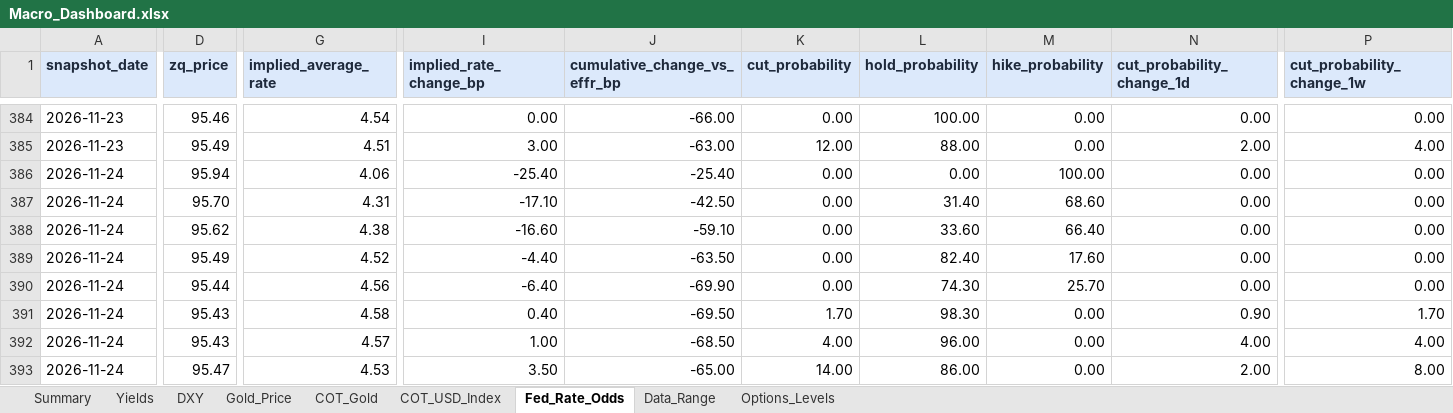
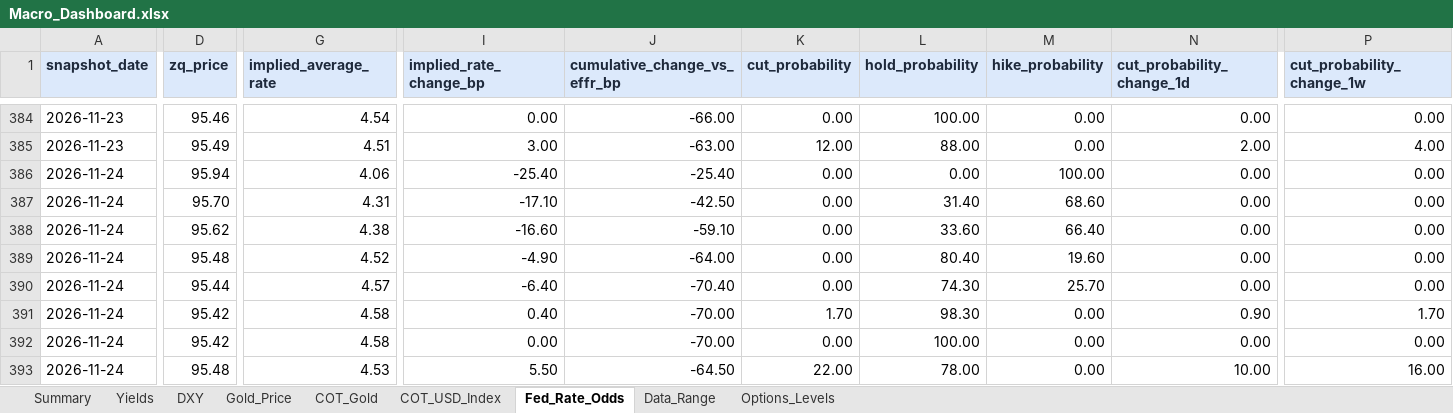
Before and after one commit to velourofficialdev/macro-dashboard, an Excel workbook: Macro_Dashboard.xlsx, sheet Fed_Rate_Odds, drawn as a sheet; only a part is shown, gaps mark what is left out; values as stored, in another font and other column widths than the file's, no borders; the diff covers the shown part only; the diff names each change by its address in the sheet, - before the commit and + after, or states it on an @@ line.

```diff
--- a/Macro_Dashboard.xlsx (sheet Fed_Rate_Odds)
+++ b/Macro_Dashboard.xlsx (sheet Fed_Rate_Odds)
-D389 (zq_price): 95.49
+D389 (zq_price): 95.48
-I389 (implied_rate_change_bp): -4.40
+I389 (implied_rate_change_bp): -4.90
-J389 (cumulative_change_vs_effr_bp): -63.50
+J389 (cumulative_change_vs_effr_bp): -64.00
-L389 (hold_probability): 82.40
+L389 (hold_probability): 80.40
-M389 (hike_probability): 17.60
+M389 (hike_probability): 19.60
-G390 (implied_average_rate): 4.56
+G390 (implied_average_rate): 4.57
-J390 (cumulative_change_vs_effr_bp): -69.90
+J390 (cumulative_change_vs_effr_bp): -70.40
-D391:D392 (zq_price): 95.43
+D391:D392 (zq_price): 95.42
-J391 (cumulative_change_vs_effr_bp): -69.50
+J391 (cumulative_change_vs_effr_bp): -70.00
-G392 (implied_average_rate): 4.57
+G392 (implied_average_rate): 4.58
-I392 (implied_rate_change_bp): 1.00
+I392 (implied_rate_change_bp): 0.00
-J392 (cumulative_change_vs_effr_bp): -68.50
+J392 (cumulative_change_vs_effr_bp): -70.00
-K392 (cut_probability): 4.00
+K392 (cut_probability): 0.00
-L392 (hold_probability): 96.00
+L392 (hold_probability): 100.00
-N392 (cut_probability_change_1d): 4.00
+N392 (cut_probability_change_1d): 0.00
-P392 (cut_probability_change_1w): 4.00
+P392 (cut_probability_change_1w): 0.00
-D393 (zq_price): 95.47
+D393 (zq_price): 95.48
-I393 (implied_rate_change_bp): 3.50
+I393 (implied_rate_change_bp): 5.50
-J393 (cumulative_change_vs_effr_bp): -65.00
+J393 (cumulative_change_vs_effr_bp): -64.50
-K393 (cut_probability): 14.00
+K393 (cut_probability): 22.00
-L393 (hold_probability): 86.00
+L393 (hold_probability): 78.00
-N393 (cut_probability_change_1d): 2.00
+N393 (cut_probability_change_1d): 10.00
-P393 (cut_probability_change_1w): 8.00
+P393 (cut_probability_change_1w): 16.00
```
Also changed, not shown: 4 edited cells elsewhere in this sheet, sheet Data_Range, 1 other file.
